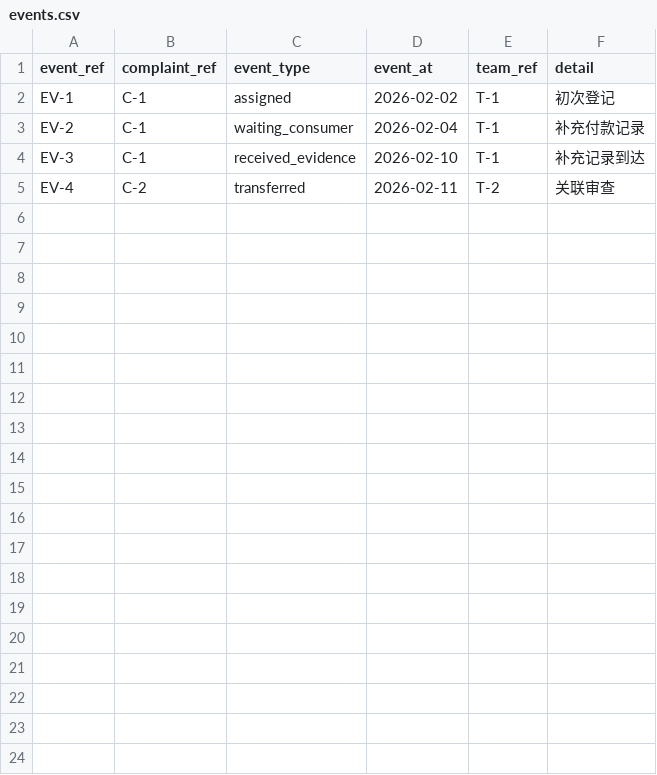
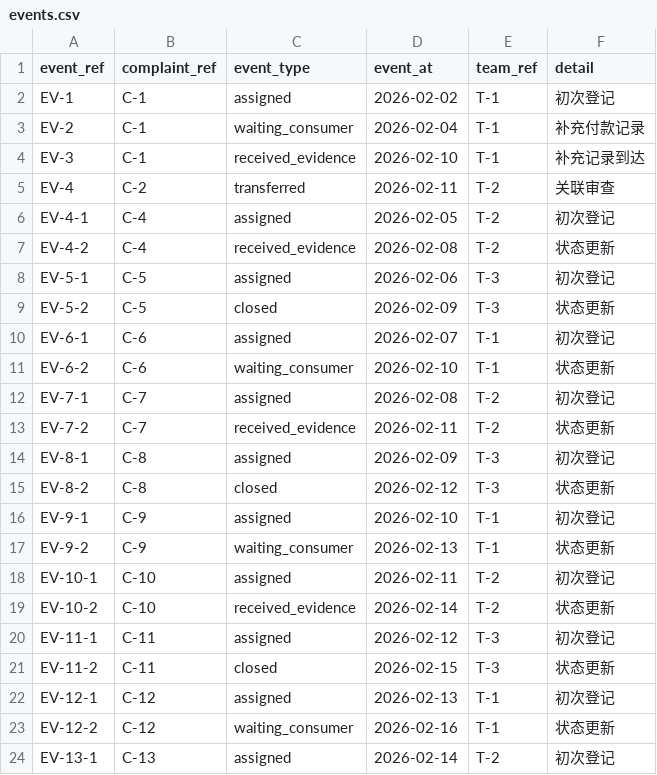
Before and after one commit to rotatinghomew/education-data-112101-004, a CSV file: data/events.csv, drawn as a sheet; only a part is shown; the diff covers the shown part only; the diff names each change by its address in the sheet, - before the commit and + after, or states it on an @@ line.

Commit message:
Update synthetic project data

```diff
--- a/data/events.csv
+++ b/data/events.csv
+row 6: EV-4-1 | C-4 | assigned | 2026-02-05 | T-2 | 初次登记
+row 7: EV-4-2 | C-4 | received_evidence | 2026-02-08 | T-2 | 状态更新
+row 8: EV-5-1 | C-5 | assigned | 2026-02-06 | T-3 | 初次登记
+row 9: EV-5-2 | C-5 | closed | 2026-02-09 | T-3 | 状态更新
+row 10: EV-6-1 | C-6 | assigned | 2026-02-07 | T-1 | 初次登记
+row 11: EV-6-2 | C-6 | waiting_consumer | 2026-02-10 | T-1 | 状态更新
+row 12: EV-7-1 | C-7 | assigned | 2026-02-08 | T-2 | 初次登记
+row 13: EV-7-2 | C-7 | received_evidence | 2026-02-11 | T-2 | 状态更新
+row 14: EV-8-1 | C-8 | assigned | 2026-02-09 | T-3 | 初次登记
+row 15: EV-8-2 | C-8 | closed | 2026-02-12 | T-3 | 状态更新
+row 16: EV-9-1 | C-9 | assigned | 2026-02-10 | T-1 | 初次登记
+row 17: EV-9-2 | C-9 | waiting_consumer | 2026-02-13 | T-1 | 状态更新
+row 18: EV-10-1 | C-10 | assigned | 2026-02-11 | T-2 | 初次登记
+row 19: EV-10-2 | C-10 | received_evidence | 2026-02-14 | T-2 | 状态更新
+row 20: EV-11-1 | C-11 | assigned | 2026-02-12 | T-3 | 初次登记
+row 21: EV-11-2 | C-11 | closed | 2026-02-15 | T-3 | 状态更新
+row 22: EV-12-1 | C-12 | assigned | 2026-02-13 | T-1 | 初次登记
+row 23: EV-12-2 | C-12 | waiting_consumer | 2026-02-16 | T-1 | 状态更新
+row 24: EV-13-1 | C-13 | assigned | 2026-02-14 | T-2 | 初次登记
```
Also changed, not shown: 13 added rows elsewhere in this file, data/complaints.csv, 2 other files.
